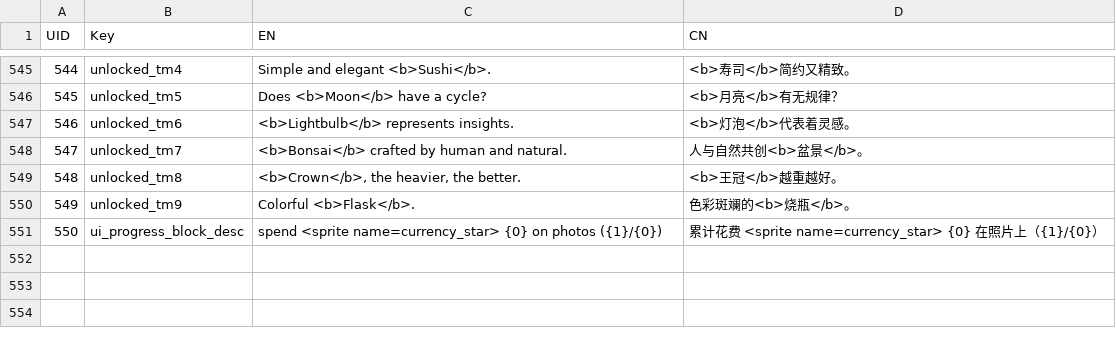
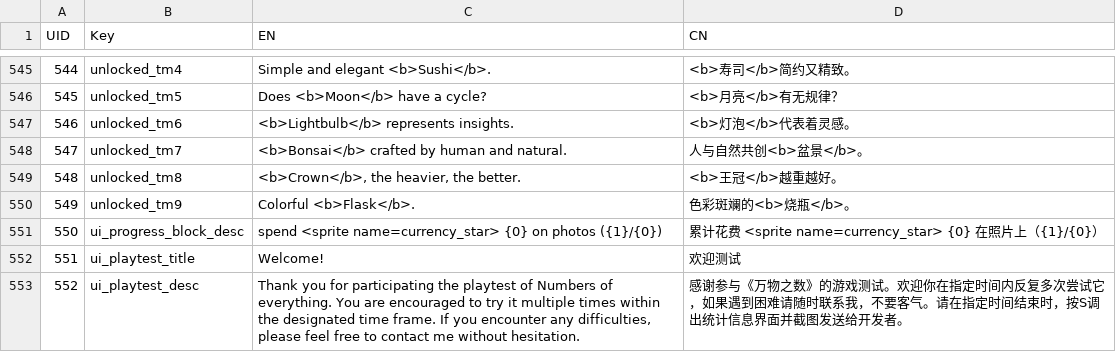
Before and after one commit to lqcatlas/NoE, a CSV file: Assets/Resources/csv/Localization - Localization_Output.csv, drawn as a sheet; only a part is shown, gaps mark what is left out.

```diff
--- a/Assets/Resources/csv/Localization - Localization_Output.csv
+++ b/Assets/Resources/csv/Localization - Localization_Output.csv
@@ -551 +551,3 @@ UID,Key,EN,CN
 550,ui_progress_block_desc,spend <sprite name=currency_star> {0} on photos ({1}/{0}),累计花费 <sprite name=currency_star> {0} 在照片上（{1}/{0}）
+551,ui_playtest_title,Welcome!,欢迎测试
+552,ui_playtest_desc,"Thank you for participating the playtest of Numbers of everything. You are encouraged to try it multiple times within the designated time frame. If you encounter any difficulties, please feel free to contact me without hesitation.",感谢参与《万物之数》的游戏测试。欢迎你在指定时间内反复多次尝试它，如果遇到困难请随时联系我，不要客气。请在指定时间结束时，按S调出统计信息界面并截图发送给开发者。
```
Also changed, not shown: 4 other files.
